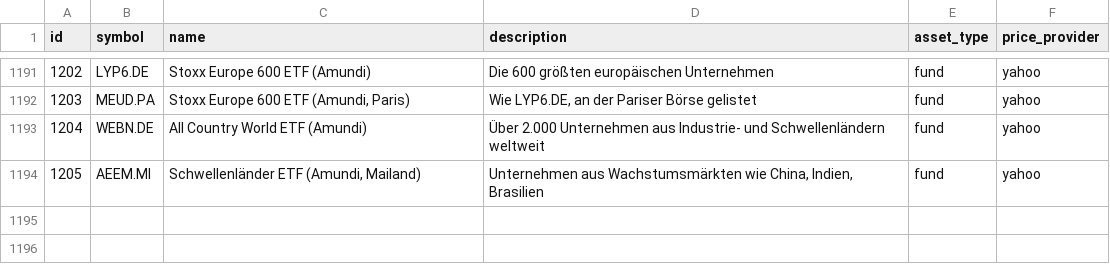
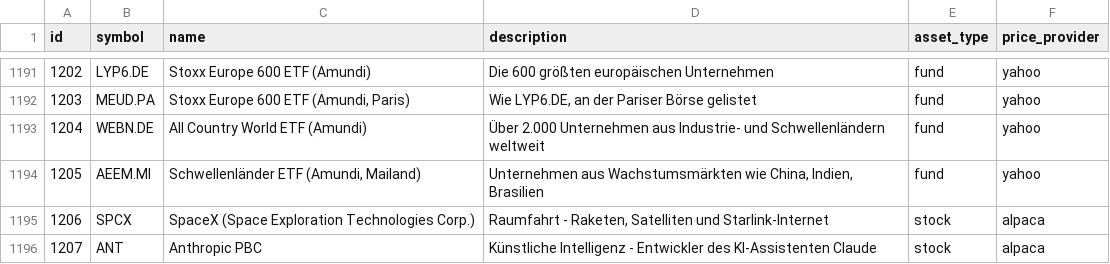
Before and after one commit to FinanzQuest/FinanzQuest, a CSV file: dbinit/assets.csv, drawn as a sheet; only a part is shown, gaps mark what is left out; the diff names each change by its address in the sheet, - before the commit and + after, or states it on an @@ line.

```diff
--- a/dbinit/assets.csv
+++ b/dbinit/assets.csv
+row 1195: 1206 | SPCX | SpaceX (Space Exploration Technologies Corp.) | Raumfahrt - Raketen, Satelliten und Starlink-Internet | stock | alpaca
+row 1196: 1207 | ANT | Anthropic PBC | Künstliche Intelligenz - Entwickler des KI-Assistenten Claude | stock | alpaca
```
Also changed, not shown: 1 other file.
